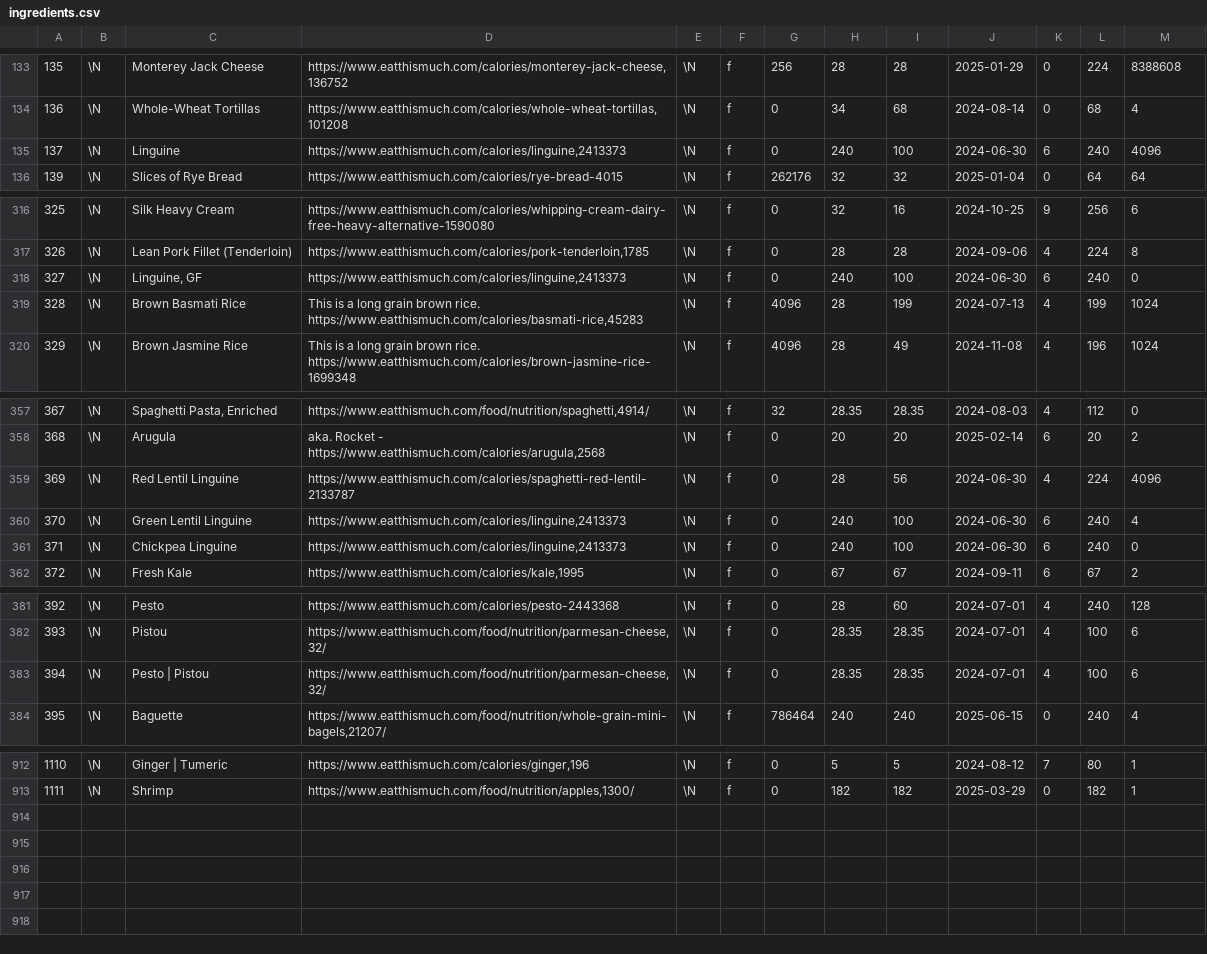
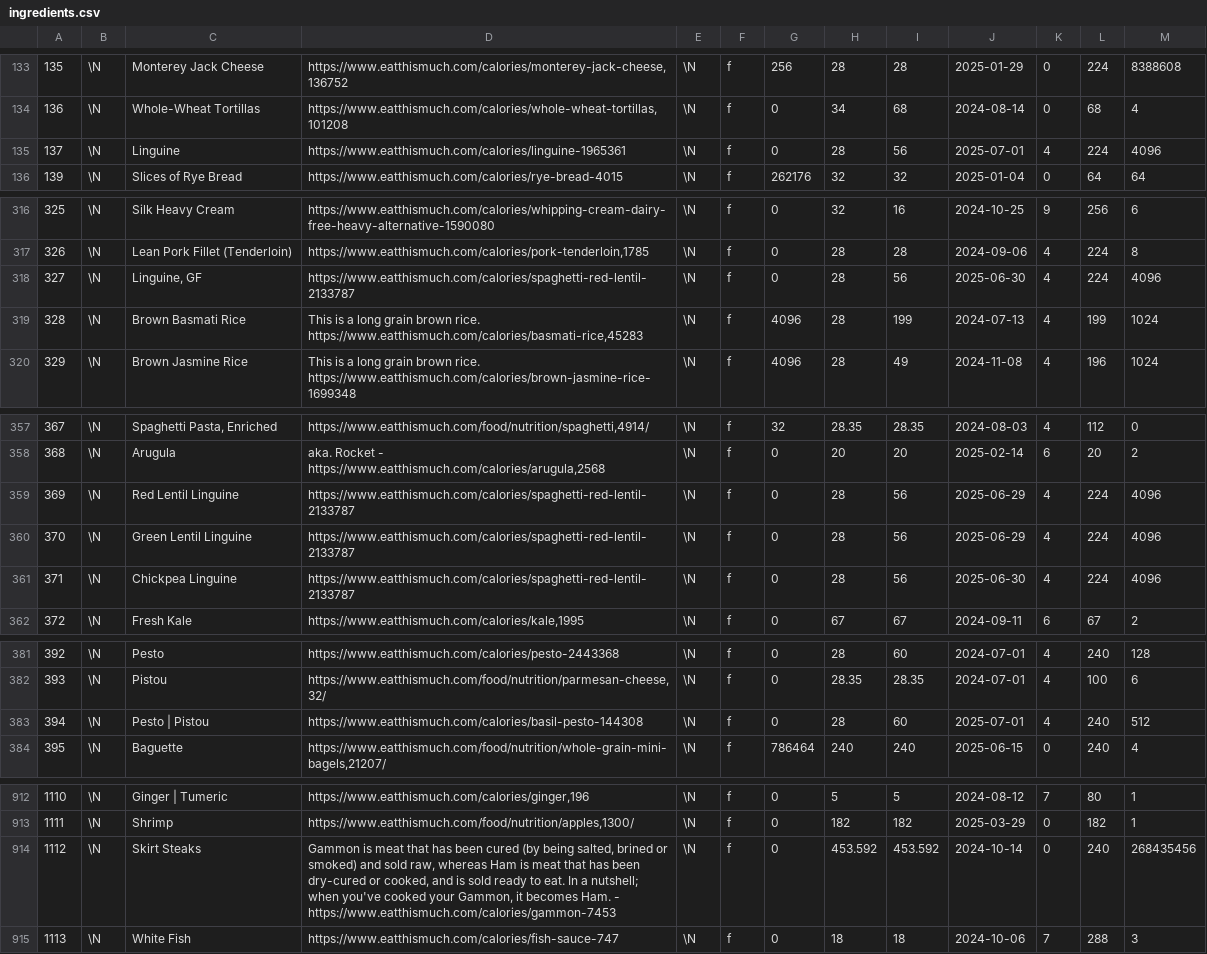
Before and after one commit to gscanlon21/a-feast-a-day, a CSV file: .backups/ingredients.csv, drawn as a sheet; only a part is shown, gaps mark what is left out; the diff covers the shown part only.

```diff
--- a/.backups/ingredients.csv
+++ b/.backups/ingredients.csv
@@ -134,3 +134,3 @@
 136	\N	Whole-Wheat Tortillas	https://www.eatthismuch.com/calories/whole-wheat-tortillas,101208	\N	f	0	34	68	2024-08-14	0	68	4
-137	\N	Linguine	https://www.eatthismuch.com/calories/linguine,2413373	\N	f	0	240	100	2024-06-30	6	240	4096
+137	\N	Linguine	https://www.eatthismuch.com/calories/linguine-1965361	\N	f	0	28	56	2025-07-01	4	224	4096
 139	\N	Slices of Rye Bread	https://www.eatthismuch.com/calories/rye-bread-4015	\N	f	262176	32	32	2025-01-04	0	64	64
@@ -317,3 +317,3 @@
 326	\N	Lean Pork Fillet (Tenderloin)	https://www.eatthismuch.com/calories/pork-tenderloin,1785	\N	f	0	28	28	2024-09-06	4	224	8
-327	\N	Linguine, GF	https://www.eatthismuch.com/calories/linguine,2413373	\N	f	0	240	100	2024-06-30	6	240	0
+327	\N	Linguine, GF	https://www.eatthismuch.com/calories/spaghetti-red-lentil-2133787	\N	f	0	28	56	2025-06-30	4	224	4096
 328	\N	Brown Basmati Rice	This is a long grain brown rice. https://www.eatthismuch.com/calories/basmati-rice,45283	\N	f	4096	28	199	2024-07-13	4	199	1024
@@ -358,5 +358,5 @@
 368	\N	Arugula	 aka. Rocket - https://www.eatthismuch.com/calories/arugula,2568	\N	f	0	20	20	2025-02-14	6	20	2
-369	\N	Red Lentil Linguine	https://www.eatthismuch.com/calories/spaghetti-red-lentil-2133787	\N	f	0	28	56	2024-06-30	4	224	4096
-370	\N	Green Lentil Linguine	https://www.eatthismuch.com/calories/linguine,2413373	\N	f	0	240	100	2024-06-30	6	240	4
-371	\N	Chickpea Linguine	https://www.eatthismuch.com/calories/linguine,2413373	\N	f	0	240	100	2024-06-30	6	240	0
+369	\N	Red Lentil Linguine	https://www.eatthismuch.com/calories/spaghetti-red-lentil-2133787	\N	f	0	28	56	2025-06-29	4	224	4096
+370	\N	Green Lentil Linguine	https://www.eatthismuch.com/calories/spaghetti-red-lentil-2133787	\N	f	0	28	56	2025-06-29	4	224	4096
+371	\N	Chickpea Linguine	https://www.eatthismuch.com/calories/spaghetti-red-lentil-2133787	\N	f	0	28	56	2025-06-30	4	224	4096
 372	\N	Fresh Kale	https://www.eatthismuch.com/calories/kale,1995	\N	f	0	67	67	2024-09-11	6	67	2
@@ -382,3 +382,3 @@
 393	\N	Pistou	https://www.eatthismuch.com/food/nutrition/parmesan-cheese,32/	\N	f	0	28.35	28.35	2024-07-01	4	100	6
-394	\N	Pesto | Pistou	https://www.eatthismuch.com/food/nutrition/parmesan-cheese,32/	\N	f	0	28.35	28.35	2024-07-01	4	100	6
+394	\N	Pesto | Pistou	https://www.eatthismuch.com/calories/basil-pesto-144308	\N	f	0	28	60	2025-07-01	4	240	512
 395	\N	Baguette	https://www.eatthismuch.com/food/nutrition/whole-grain-mini-bagels,21207/	\N	f	786464	240	240	2025-06-15	0	240	4
@@ -913 +913,3 @@
 1111	\N	Shrimp	https://www.eatthismuch.com/food/nutrition/apples,1300/	\N	f	0	182	182	2025-03-29	0	182	1
+1112	\N	Skirt Steaks	Gammon is meat that has been cured (by being salted, brined or smoked) and sold raw, whereas Ham is meat that has been dry-cured or cooked, and is sold ready to eat. In a nutshell; when you've cooked your Gammon, it becomes Ham. - https://www.eatthismuch.com/calories/gammon-7453	\N	f	0	453.592	453.592	2024-10-14	0	240	268435456
+1113	\N	White Fish	https://www.eatthismuch.com/calories/fish-sauce-747	\N	f	0	18	18	2024-10-06	7	288	3
```
Also changed, not shown: 17 edited cells elsewhere in this file, .backups/recipes.csv, 5 other files.
